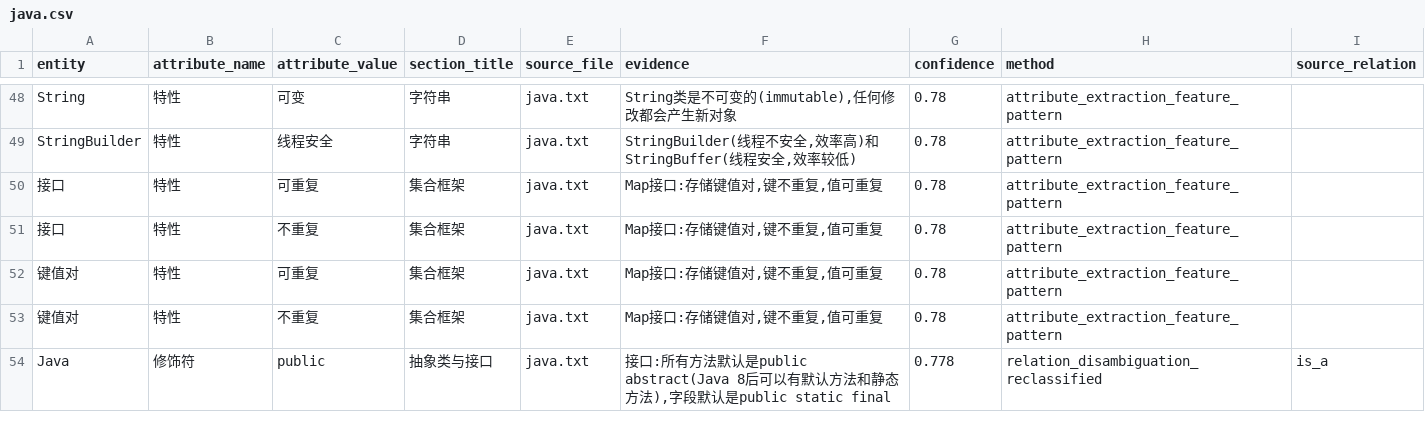
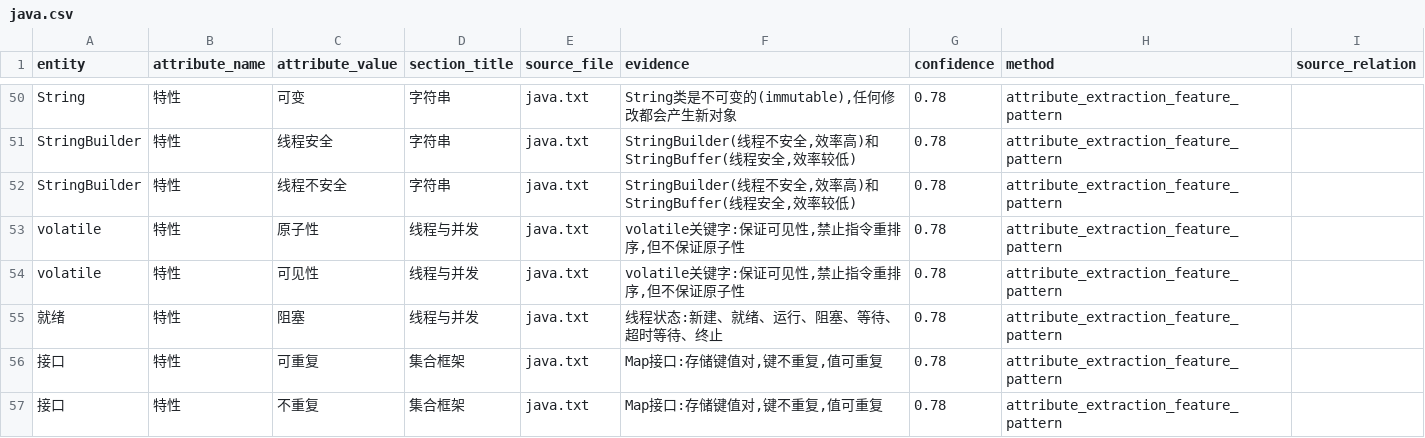
Before and after one commit to teresuka1/java_knowledge_graph, a CSV file: 属性抽取/属性抽取结果/java.csv, drawn as a sheet; only a part is shown, gaps mark what is left out; the shorter side is filled out with more unchanged rows; the diff covers the shown part only; the diff names each change by its address in the sheet, - before the commit and + after, or states it on an @@ line.

```diff
--- a/属性抽取/属性抽取结果/java.csv
+++ b/属性抽取/属性抽取结果/java.csv
+row 52: StringBuilder | 特性 | 线程不安全 | 字符串 | java.txt | StringBuilder(线程不安全,效率高)和StringBuffer(线程安全,效率较低) | 0.78 | attribute_extraction_feature_pattern
+row 53: volatile | 特性 | 原子性 | 线程与并发 | java.txt | volatile关键字:保证可见性,禁止指令重排序,但不保证原子性 | 0.78 | attribute_extraction_feature_pattern
+row 54: volatile | 特性 | 可见性 | 线程与并发 | java.txt | volatile关键字:保证可见性,禁止指令重排序,但不保证原子性 | 0.78 | attribute_extraction_feature_pattern
+row 55: 就绪 | 特性 | 阻塞 | 线程与并发 | java.txt | 线程状态:新建、就绪、运行、阻塞、等待、超时等待、终止 | 0.78 | attribute_extraction_feature_pattern
```
Also changed, not shown: 4 added rows and 2 edited cells elsewhere in this file, 属性抽取/属性抽取结果/cn.csv, 属性抽取/属性抽取结果/data_structure.csv, 5 other files.
